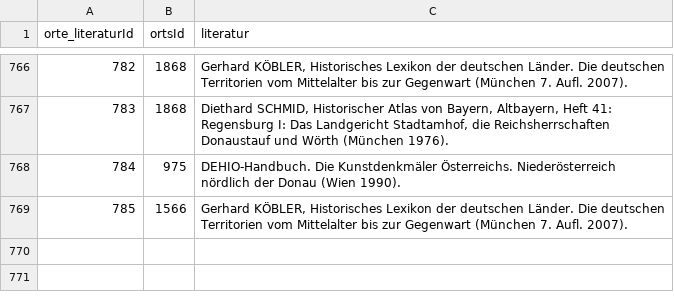
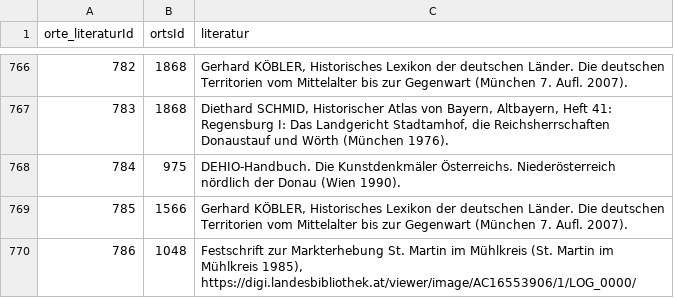
Before and after one commit to donauhandel/krems-data, a CSV file: orig_data/csvs/orte_literatur.csv, drawn as a sheet; only a part is shown, gaps mark what is left out.

```diff
--- a/orig_data/csvs/orte_literatur.csv
+++ b/orig_data/csvs/orte_literatur.csv
@@ -778 +778,2 @@ orte_literaturId,ortsId,literatur
 785,1566,"Gerhard KÖBLER, Historisches Lexikon der deutschen Länder. Die deutschen Territorien vom Mittelalter bis zur Gegenwart (München 7. Aufl. 2007)."
+786,1048,"Festschrift zur Markterhebung St. Martin im Mühlkreis (St. Martin im Mühlkreis 1985), https://digi.landesbibliothek.at/viewer/image/AC16553906/1/LOG_0000/"
```
Also changed, not shown: orig_data/csvs/personen_altNachname.csv, orig_data/csvs/personen_anmerkungen.csv, 9 other files.
